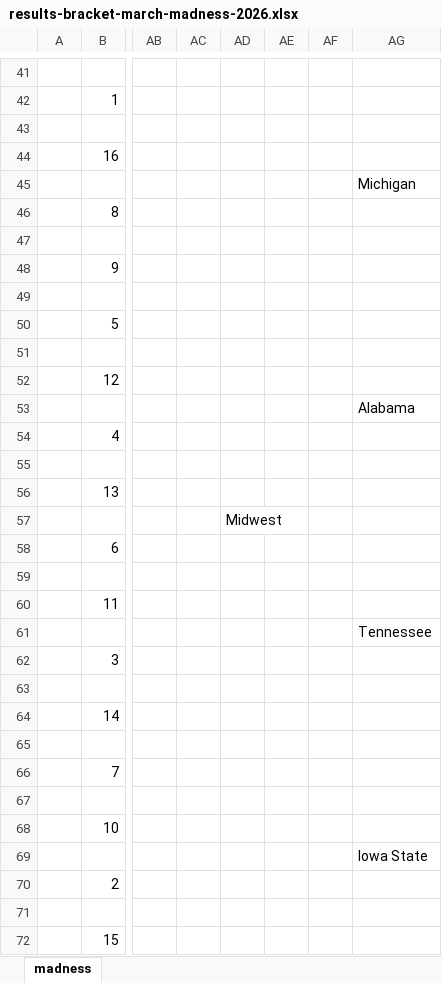
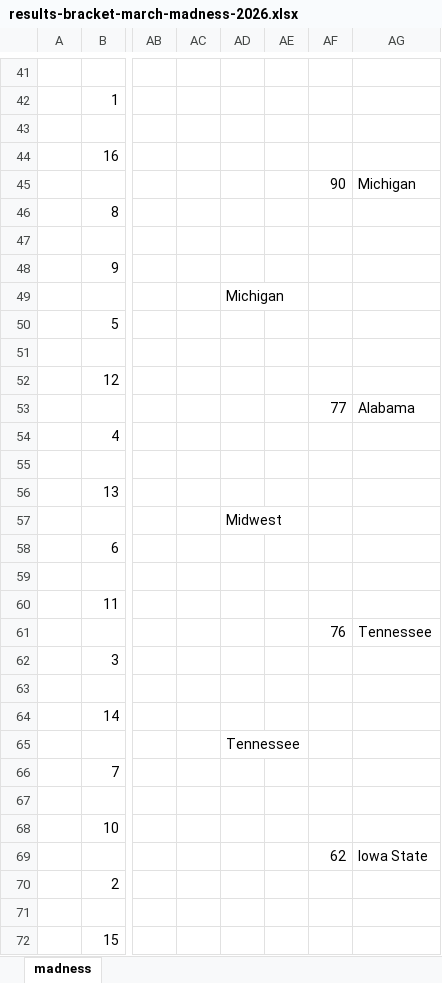
Before and after one commit to JJEW22/JJEW22.github.io, an Excel workbook: static/marchMadness/2026/results-bracket-march-madness-2026.xlsx, sheet madness, drawn as a sheet; only a part is shown, gaps mark what is left out; values as stored, in another font and other column widths than the file's, no borders; the diff covers the shown part only; the diff names each change by its address in the sheet, - before the commit and + after, or states it on an @@ line.

```diff
--- a/static/marchMadness/2026/results-bracket-march-madness-2026.xlsx (sheet madness)
+++ b/static/marchMadness/2026/results-bracket-march-madness-2026.xlsx (sheet madness)
-AF45: (empty)
+AF45: 90
-AD49: (empty)
+AD49: Michigan
-AF53: (empty)
+AF53: 77
-AF61: (empty)
+AF61: 76
-AD65: (empty)
+AD65: Tennessee
-AF69: (empty)
+AF69: 62
```
Also changed, not shown: 6 edited cells elsewhere in this sheet, 10 other files.
